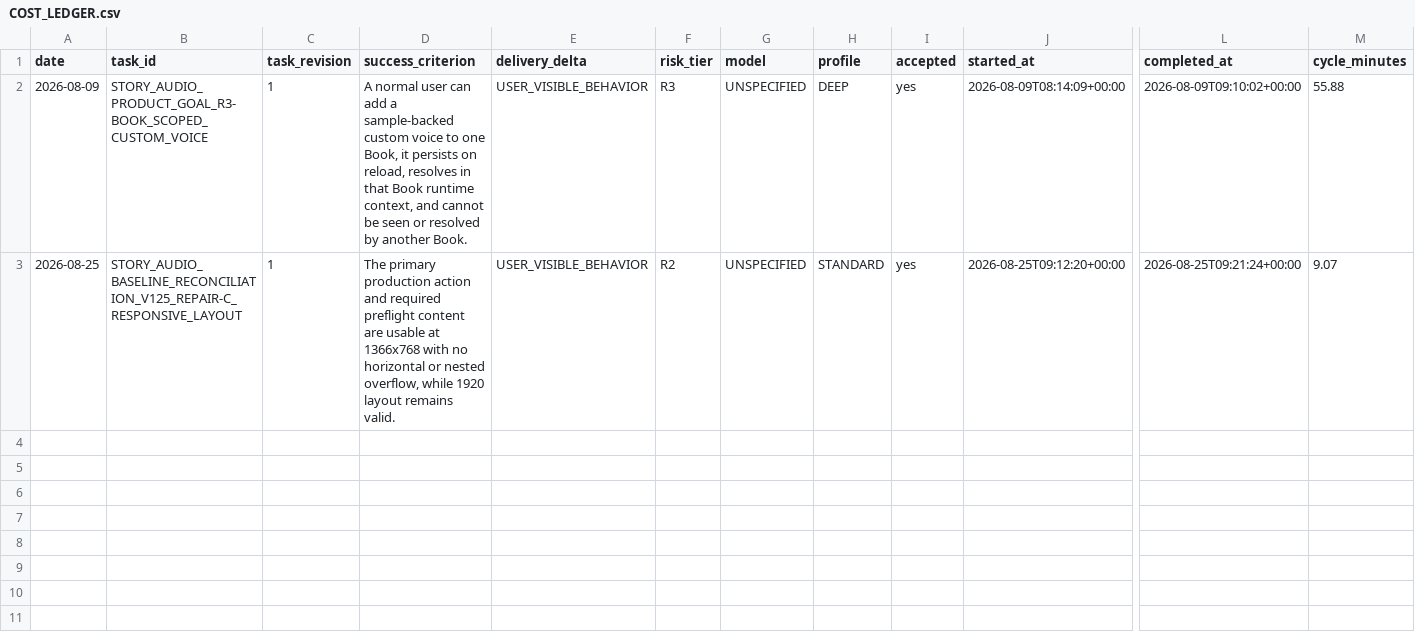
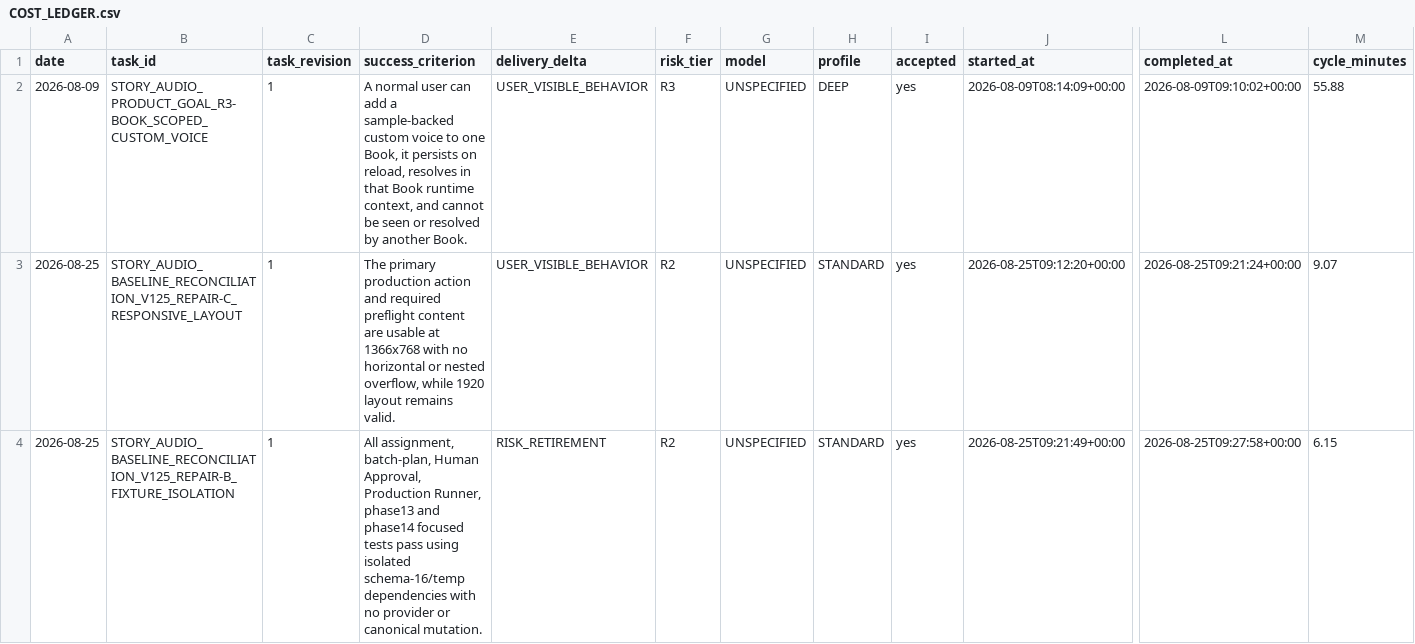
Before and after one commit to blackshark03z/Story-Trans-And-Audio, a CSV file: .ai/COST_LEDGER.csv, drawn as a sheet; only a part is shown, gaps mark what is left out; rows hold the shown columns only; the diff names each change by its address in the sheet, - before the commit and + after, or states it on an @@ line.

Commit message:
test: isolate baseline fixtures from live state

```diff
--- a/.ai/COST_LEDGER.csv
+++ b/.ai/COST_LEDGER.csv
+row 4: 2026-08-25 | STORY_AUDIO_BASELINE_RECONCILIATION_V125_REPAIR-B_FIXTURE_ISOLATION | 1 | All assignment, batch-plan, Human Approval, Production Runner, phase13 and phase14 focused tests pass using isolated schema-16/temp dependencies with no provider or canonical mutation. | RISK_RETIREMENT | R2 | UNSPECIFIED | STANDARD | yes | 2026-08-25T09:21:49+00:00 | 2026-08-25T09:27:58+00:00 | 6.15
```
Also changed, not shown: 25 other files.
